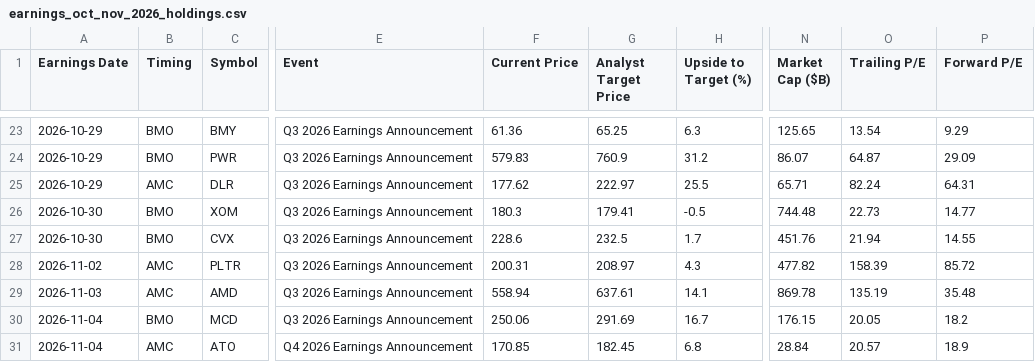
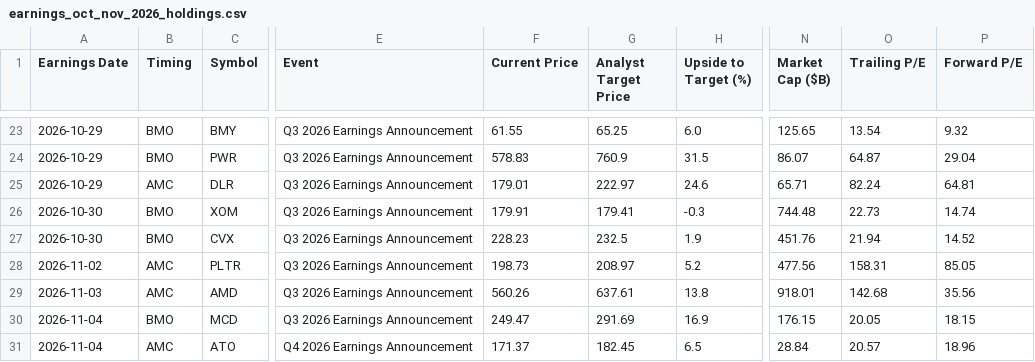
Before and after one commit to neelbarve/closewatchmarket, a CSV file: output/earnings_oct_nov_2026_holdings.csv, drawn as a sheet; only a part is shown, gaps mark what is left out; the diff covers the shown part only; the diff names each change by its address in the sheet, - before the commit and + after, or states it on an @@ line.

```diff
--- a/output/earnings_oct_nov_2026_holdings.csv
+++ b/output/earnings_oct_nov_2026_holdings.csv
-F23 (Current Price): 61.36
+F23 (Current Price): 61.55
-H23 (Upside to Target (%)): 6.3
+H23 (Upside to Target (%)): 6.0
-P23 (Forward P/E): 9.29
+P23 (Forward P/E): 9.32
-F24 (Current Price): 579.83
+F24 (Current Price): 578.83
-H24 (Upside to Target (%)): 31.2
+H24 (Upside to Target (%)): 31.5
-P24 (Forward P/E): 29.09
+P24 (Forward P/E): 29.04
-F25 (Current Price): 177.62
+F25 (Current Price): 179.01
-H25 (Upside to Target (%)): 25.5
+H25 (Upside to Target (%)): 24.6
-P25 (Forward P/E): 64.31
+P25 (Forward P/E): 64.81
-F26 (Current Price): 180.3
+F26 (Current Price): 179.91
-H26 (Upside to Target (%)): -0.5
+H26 (Upside to Target (%)): -0.3
-P26 (Forward P/E): 14.77
+P26 (Forward P/E): 14.74
-F27 (Current Price): 228.6
+F27 (Current Price): 228.23
-H27 (Upside to Target (%)): 1.7
+H27 (Upside to Target (%)): 1.9
-P27 (Forward P/E): 14.55
+P27 (Forward P/E): 14.52
-F28 (Current Price): 200.31
+F28 (Current Price): 198.73
-H28 (Upside to Target (%)): 4.3
+H28 (Upside to Target (%)): 5.2
-N28 (Market Cap ($B)): 477.82
+N28 (Market Cap ($B)): 477.56
-O28 (Trailing P/E): 158.39
+O28 (Trailing P/E): 158.31
-P28 (Forward P/E): 85.72
+P28 (Forward P/E): 85.05
-F29 (Current Price): 558.94
+F29 (Current Price): 560.26
-H29 (Upside to Target (%)): 14.1
+H29 (Upside to Target (%)): 13.8
-N29 (Market Cap ($B)): 869.78
+N29 (Market Cap ($B)): 918.01
-O29 (Trailing P/E): 135.19
+O29 (Trailing P/E): 142.68
-P29 (Forward P/E): 35.48
+P29 (Forward P/E): 35.56
-F30 (Current Price): 250.06
+F30 (Current Price): 249.47
-H30 (Upside to Target (%)): 16.7
+H30 (Upside to Target (%)): 16.9
-P30 (Forward P/E): 18.2
+P30 (Forward P/E): 18.15
-F31 (Current Price): 170.85
+F31 (Current Price): 171.37
-H31 (Upside to Target (%)): 6.8
+H31 (Upside to Target (%)): 6.5
-P31 (Forward P/E): 18.9
+P31 (Forward P/E): 18.96
```
Also changed, not shown: 143 edited cells elsewhere in this file, data/calendar.csv, output/earnings_oct_nov_2026.csv.
